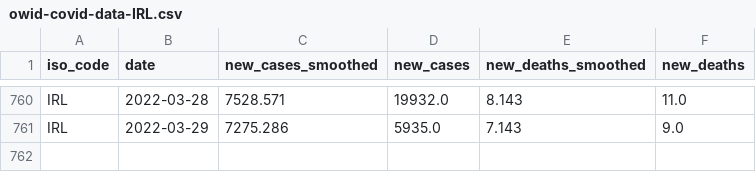
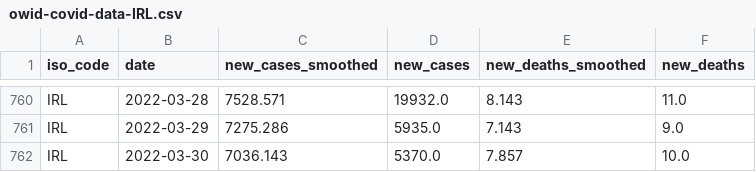
Before and after one commit to declann/calculang-some-covid-modelling, a CSV file: public/owid-covid-data-IRL.csv, drawn as a sheet; only a part is shown, gaps mark what is left out; the diff names each change by its address in the sheet, - before the commit and + after, or states it on an @@ line.

Commit message:
Flat: latest data (2022-04-01T00:03:11.851Z) {   "date": "2022-04-01T00:03:11.851Z",   "files": [     {       "name": "owid-covid-data-extract.csv",       "deltaBytes": 65429,       "source": "https://raw.githubusercontent.com/owid/covid-19-data/master/public/data/owid-covid-data.csv"     },     {       "name": "public/owid-covid-data-IRL.csv",       "deltaBytes": 43,       "source": "https://raw.githubusercontent.com/owid/covid-19-data/master/public/data/owid-covid-data.csv"     }   ] }

```diff
--- a/public/owid-covid-data-IRL.csv
+++ b/public/owid-covid-data-IRL.csv
+row 762: IRL | 2022-03-30 | 7036.143 | 5370.0 | 7.857 | 10.0
```
